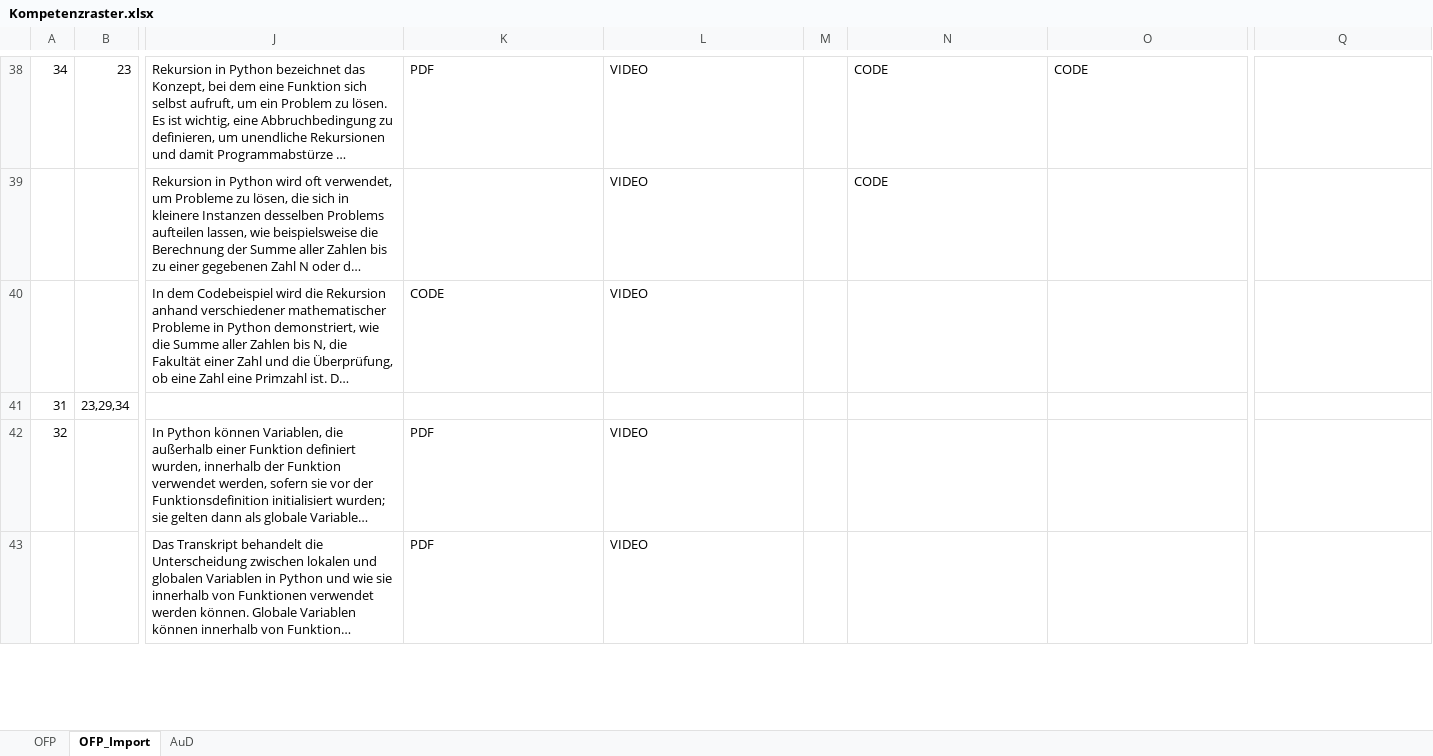
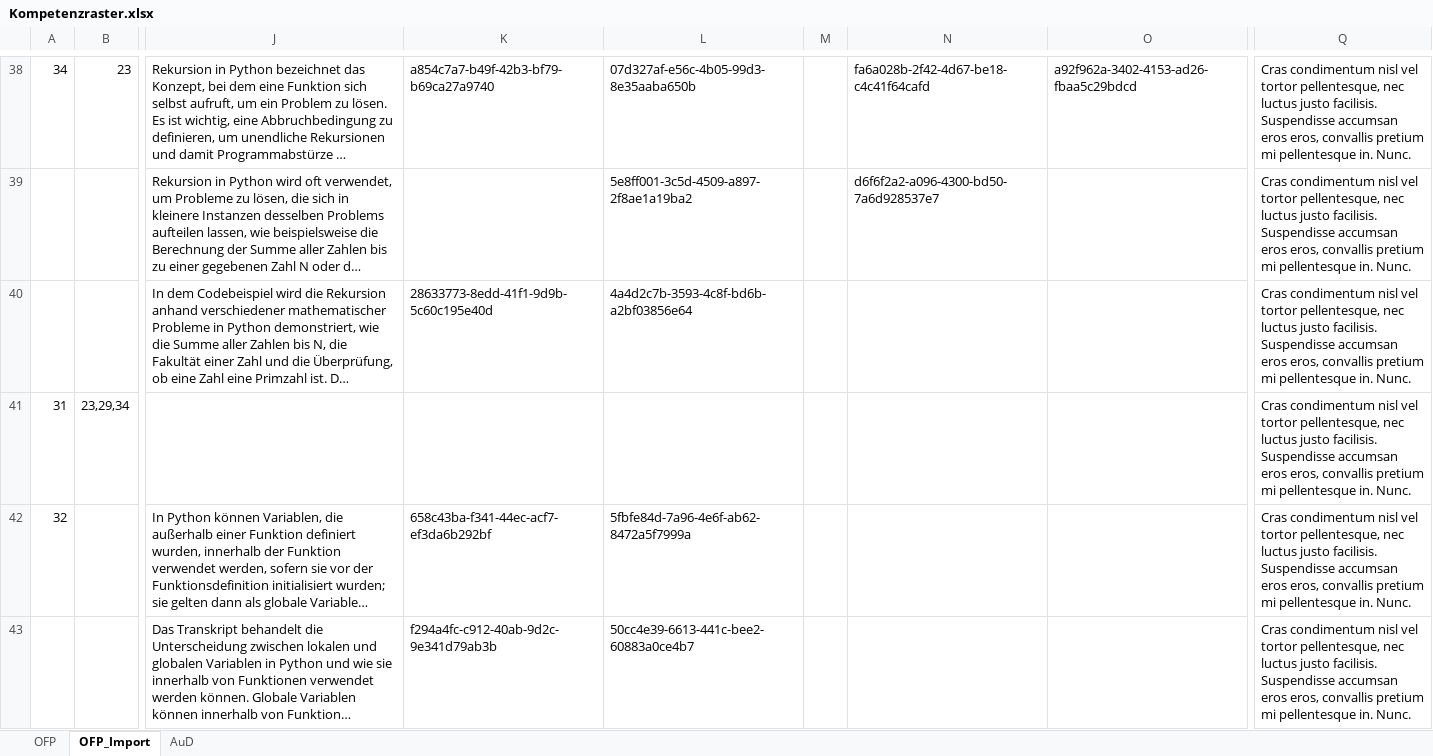
Before and after one commit to Timk46/ProTraHelper, an Excel workbook: server_nestjs/src/storage/Kompetenzraster.xlsx, sheet OFP_Import, drawn as a sheet; only a part is shown, gaps mark what is left out; long unchanged cells end in …; values as stored, in another font and other column widths than the file's, no cell formats; the diff covers the shown part only; the diff names each change by its address in the sheet, - before the commit and + after, or states it on an @@ line.

```diff
--- a/server_nestjs/src/storage/Kompetenzraster.xlsx (sheet OFP_Import)
+++ b/server_nestjs/src/storage/Kompetenzraster.xlsx (sheet OFP_Import)
-K38: PDF
+K38: a854c7a7-b49f-42b3-bf79-b69ca27a9740
-L38: VIDEO
+L38: 07d327af-e56c-4b05-99d3-8e35aaba650b
-N38: CODE
+N38: fa6a028b-2f42-4d67-be18-c4c41f64cafd
-O38: CODE
+O38: a92f962a-3402-4153-ad26-fbaa5c29bdcd
-Q38:Q43: (empty)
+Q38:Q43: Cras condimentum nisl vel tortor pellentesque, nec luctus justo facilisis. Suspendisse accumsan eros eros, convallis pretium mi pellentesque in. Nunc.
-L39: VIDEO
+L39: 5e8ff001-3c5d-4509-a897-2f8ae1a19ba2
-N39: CODE
+N39: d6f6f2a2-a096-4300-bd50-7a6d928537e7
-K40: CODE
+K40: 28633773-8edd-41f1-9d9b-5c60c195e40d
-L40: VIDEO
+L40: 4a4d2c7b-3593-4c8f-bd6b-a2bf03856e64
-K42: PDF
+K42: 658c43ba-f341-44ec-acf7-ef3da6b292bf
-L42: VIDEO
+L42: 5fbfe84d-7a96-4e6f-ab62-8472a5f7999a
-K43: PDF
+K43: f294a4fc-c912-40ab-9d2c-9e341d79ab3b
-L43: VIDEO
+L43: 50cc4e39-6613-441c-bee2-60883a0ce4b7
```
Also changed, not shown: 287 edited cells elsewhere in this sheet, cell formats, 1 other file.
